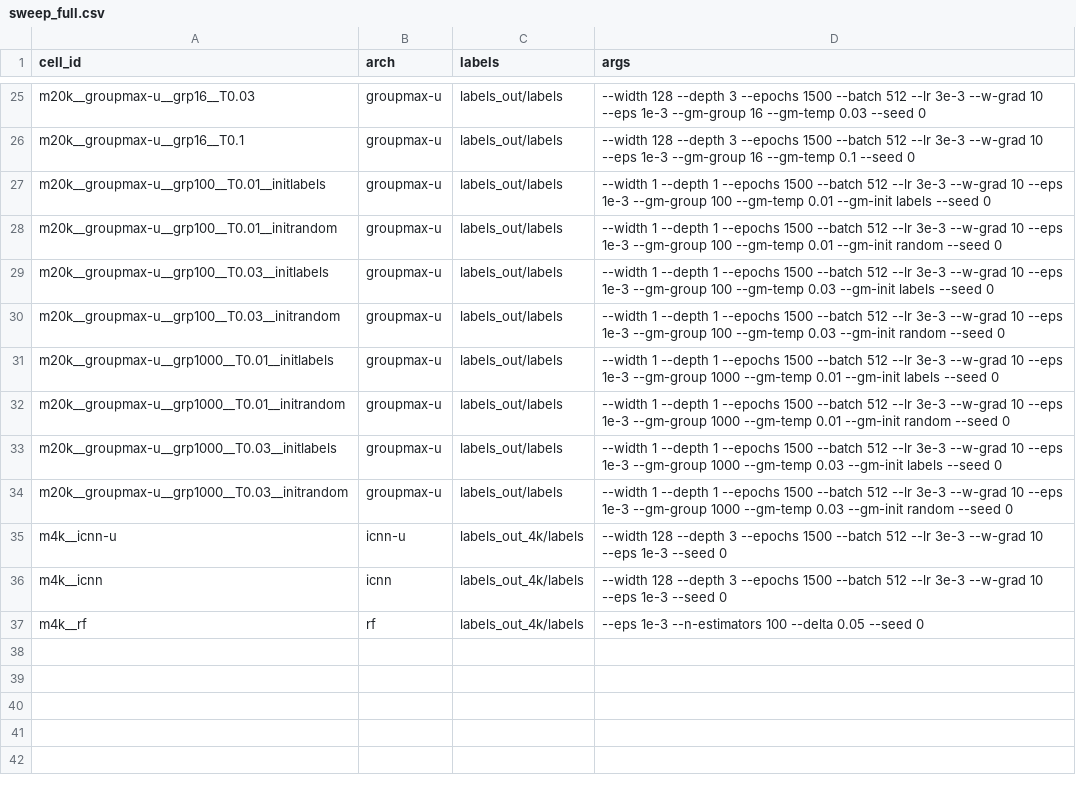
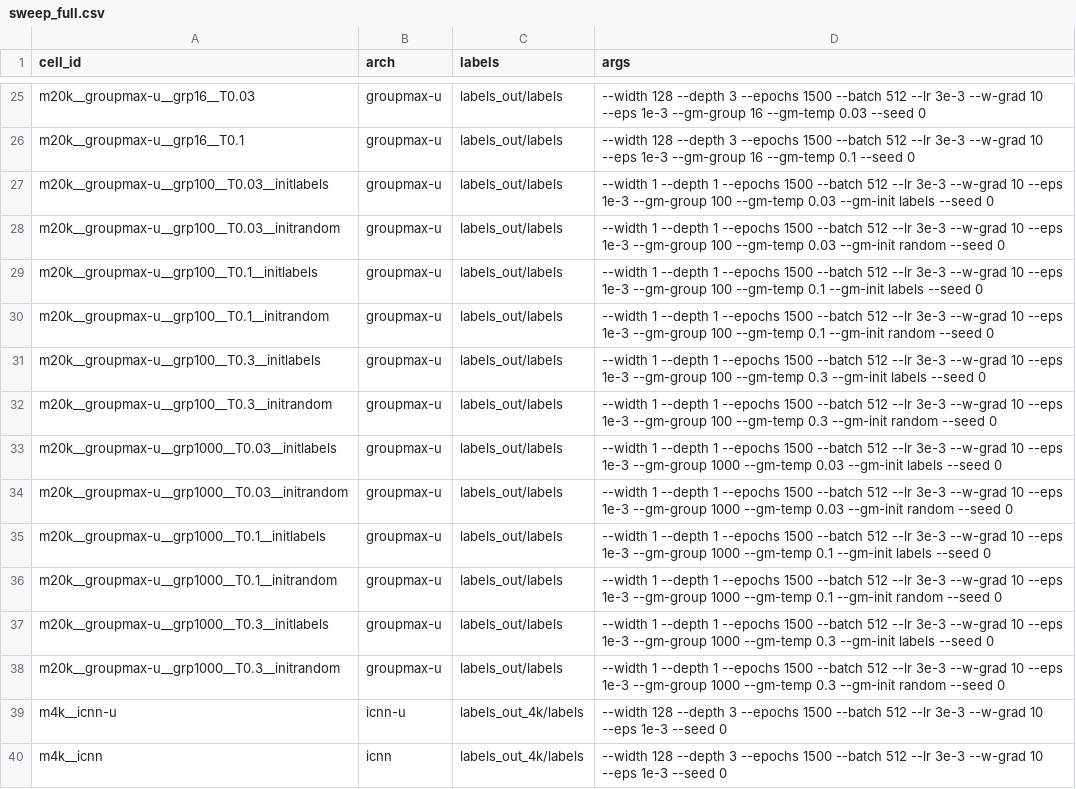
Before and after one commit to timrozday-mgnify/surrogate-mgem, a CSV file: examples/hpc_run/sweep_full.csv, drawn as a sheet; only a part is shown, gaps mark what is left out; the shorter side is filled out with more unchanged rows.

```diff
--- a/examples/hpc_run/sweep_full.csv
+++ b/examples/hpc_run/sweep_full.csv
@@ -26,10 +26,14 @@ m20k__groupmax-u__grp16__T0.03,groupmax-u,labels_out/labels,--width 128 --depth
 m20k__groupmax-u__grp16__T0.1,groupmax-u,labels_out/labels,--width 128 --depth 3 --epochs 1500 --batch 512 --lr 3e-3 --w-grad 10 --eps 1e-3 --gm-group 16 --gm-temp 0.1 --seed 0
-m20k__groupmax-u__grp100__T0.01__initlabels,groupmax-u,labels_out/labels,--width 1 --depth 1 --epochs 1500 --batch 512 --lr 3e-3 --w-grad 10 --eps 1e-3 --gm-group 100 --gm-temp 0.01 --gm-init labels --seed 0
-m20k__groupmax-u__grp100__T0.01__initrandom,groupmax-u,labels_out/labels,--width 1 --depth 1 --epochs 1500 --batch 512 --lr 3e-3 --w-grad 10 --eps 1e-3 --gm-group 100 --gm-temp 0.01 --gm-init random --seed 0
 m20k__groupmax-u__grp100__T0.03__initlabels,groupmax-u,labels_out/labels,--width 1 --depth 1 --epochs 1500 --batch 512 --lr 3e-3 --w-grad 10 --eps 1e-3 --gm-group 100 --gm-temp 0.03 --gm-init labels --seed 0
 m20k__groupmax-u__grp100__T0.03__initrandom,groupmax-u,labels_out/labels,--width 1 --depth 1 --epochs 1500 --batch 512 --lr 3e-3 --w-grad 10 --eps 1e-3 --gm-group 100 --gm-temp 0.03 --gm-init random --seed 0
-m20k__groupmax-u__grp1000__T0.01__initlabels,groupmax-u,labels_out/labels,--width 1 --depth 1 --epochs 1500 --batch 512 --lr 3e-3 --w-grad 10 --eps 1e-3 --gm-group 1000 --gm-temp 0.01 --gm-init labels --seed 0
-m20k__groupmax-u__grp1000__T0.01__initrandom,groupmax-u,labels_out/labels,--width 1 --depth 1 --epochs 1500 --batch 512 --lr 3e-3 --w-grad 10 --eps 1e-3 --gm-group 1000 --gm-temp 0.01 --gm-init random --seed 0
+m20k__groupmax-u__grp100__T0.1__initlabels,groupmax-u,labels_out/labels,--width 1 --depth 1 --epochs 1500 --batch 512 --lr 3e-3 --w-grad 10 --eps 1e-3 --gm-group 100 --gm-temp 0.1 --gm-init labels --seed 0
+m20k__groupmax-u__grp100__T0.1__initrandom,groupmax-u,labels_out/labels,--width 1 --depth 1 --epochs 1500 --batch 512 --lr 3e-3 --w-grad 10 --eps 1e-3 --gm-group 100 --gm-temp 0.1 --gm-init random --seed 0
+m20k__groupmax-u__grp100__T0.3__initlabels,groupmax-u,labels_out/labels,--width 1 --depth 1 --epochs 1500 --batch 512 --lr 3e-3 --w-grad 10 --eps 1e-3 --gm-group 100 --gm-temp 0.3 --gm-init labels --seed 0
+m20k__groupmax-u__grp100__T0.3__initrandom,groupmax-u,labels_out/labels,--width 1 --depth 1 --epochs 1500 --batch 512 --lr 3e-3 --w-grad 10 --eps 1e-3 --gm-group 100 --gm-temp 0.3 --gm-init random --seed 0
 m20k__groupmax-u__grp1000__T0.03__initlabels,groupmax-u,labels_out/labels,--width 1 --depth 1 --epochs 1500 --batch 512 --lr 3e-3 --w-grad 10 --eps 1e-3 --gm-group 1000 --gm-temp 0.03 --gm-init labels --seed 0
 m20k__groupmax-u__grp1000__T0.03__initrandom,groupmax-u,labels_out/labels,--width 1 --depth 1 --epochs 1500 --batch 512 --lr 3e-3 --w-grad 10 --eps 1e-3 --gm-group 1000 --gm-temp 0.03 --gm-init random --seed 0
+m20k__groupmax-u__grp1000__T0.1__initlabels,groupmax-u,labels_out/labels,--width 1 --depth 1 --epochs 1500 --batch 512 --lr 3e-3 --w-grad 10 --eps 1e-3 --gm-group 1000 --gm-temp 0.1 --gm-init labels --seed 0
+m20k__groupmax-u__grp1000__T0.1__initrandom,groupmax-u,labels_out/labels,--width 1 --depth 1 --epochs 1500 --batch 512 --lr 3e-3 --w-grad 10 --eps 1e-3 --gm-group 1000 --gm-temp 0.1 --gm-init random --seed 0
+m20k__groupmax-u__grp1000__T0.3__initlabels,groupmax-u,labels_out/labels,--width 1 --depth 1 --epochs 1500 --batch 512 --lr 3e-3 --w-grad 10 --eps 1e-3 --gm-group 1000 --gm-temp 0.3 --gm-init labels --seed 0
+m20k__groupmax-u__grp1000__T0.3__initrandom,groupmax-u,labels_out/labels,--width 1 --depth 1 --epochs 1500 --batch 512 --lr 3e-3 --w-grad 10 --eps 1e-3 --gm-group 1000 --gm-temp 0.3 --gm-init random --seed 0
 m4k__icnn-u,icnn-u,labels_out_4k/labels,--width 128 --depth 3 --epochs 1500 --batch 512 --lr 3e-3 --w-grad 10 --eps 1e-3 --seed 0
```
Also changed, not shown: 2 other files.
